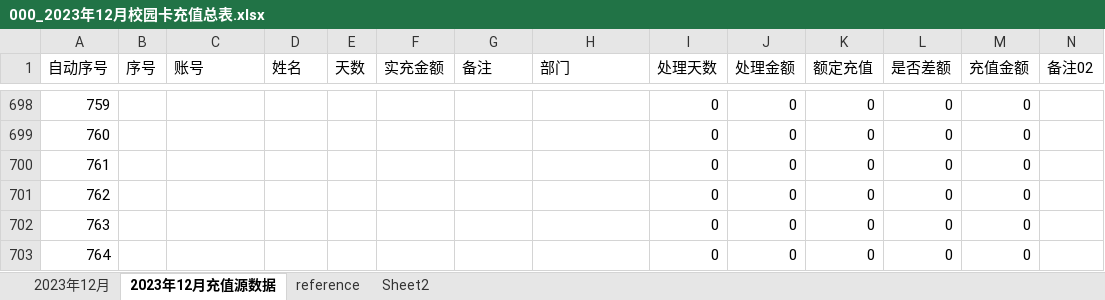
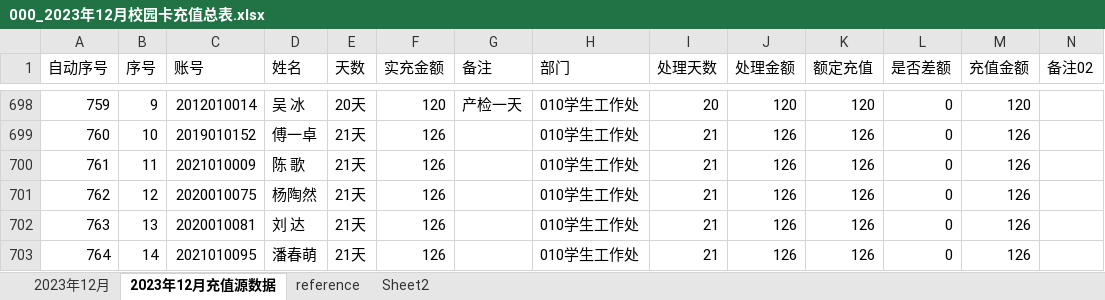
Before and after one commit to qubin0532/cardfull202312, an Excel workbook: 000_2023年12月校园卡充值总表.xlsx, sheet 2023年12月充值源数据, drawn as a sheet; only a part is shown, gaps mark what is left out; values as stored, in another font and other column widths than the file's, no borders; conditional formats not drawn; the diff covers the shown part only; the diff names each change by its address in the sheet, - before the commit and + after, or states it on an @@ line.

```diff
--- a/000_2023年12月校园卡充值总表.xlsx (sheet 2023年12月充值源数据)
+++ b/000_2023年12月校园卡充值总表.xlsx (sheet 2023年12月充值源数据)
-B698 (序号): (empty)
+B698 (序号): 9
-C698 (账号): (empty)
+C698 (账号): 2012010014
-D698 (姓名): (empty)
+D698 (姓名): 吴 冰
-E698 (天数): (empty)
+E698 (天数): 20天
-F698 (实充金额): (empty)
+F698 (实充金额): 120
-G698 (备注): (empty)
+G698 (备注): 产检一天
-H698:H703 (部门): (empty)
+H698:H703 (部门): 010学生工作处
-I698 (处理天数): 0
+I698 (处理天数): 20
-J698 (处理金额): 0
+J698 (处理金额): 120
-K698 (额定充值): 0
+K698 (额定充值): 120
-M698 (充值金额): 0
+M698 (充值金额): 120
-B699 (序号): (empty)
+B699 (序号): 10
-C699 (账号): (empty)
+C699 (账号): 2019010152
-D699 (姓名): (empty)
+D699 (姓名): 傅一卓
-E699:E703 (天数): (empty)
+E699:E703 (天数): 21天
-F699:F703 (实充金额): (empty)
+F699:F703 (实充金额): 126
-I699:I703 (处理天数): 0
+I699:I703 (处理天数): 21
-J699:J703 (处理金额): 0
+J699:J703 (处理金额): 126
-K699:K703 (额定充值): 0
+K699:K703 (额定充值): 126
-M699:M703 (充值金额): 0
+M699:M703 (充值金额): 126
-B700 (序号): (empty)
+B700 (序号): 11
-C700 (账号): (empty)
+C700 (账号): 2021010009
-D700 (姓名): (empty)
+D700 (姓名): 陈 歌
-B701 (序号): (empty)
+B701 (序号): 12
-C701 (账号): (empty)
+C701 (账号): 2020010075
-D701 (姓名): (empty)
+D701 (姓名): 杨陶然
-B702 (序号): (empty)
+B702 (序号): 13
-C702 (账号): (empty)
+C702 (账号): 2020010081
-D702 (姓名): (empty)
+D702 (姓名): 刘 达
-B703 (序号): (empty)
+B703 (序号): 14
-C703 (账号): (empty)
+C703 (账号): 2021010095
-D703 (姓名): (empty)
+D703 (姓名): 潘春萌
```
Also changed, not shown: 716 edited cells elsewhere in this sheet, sheet 2023年12月, hidden cells, 1 other file.
